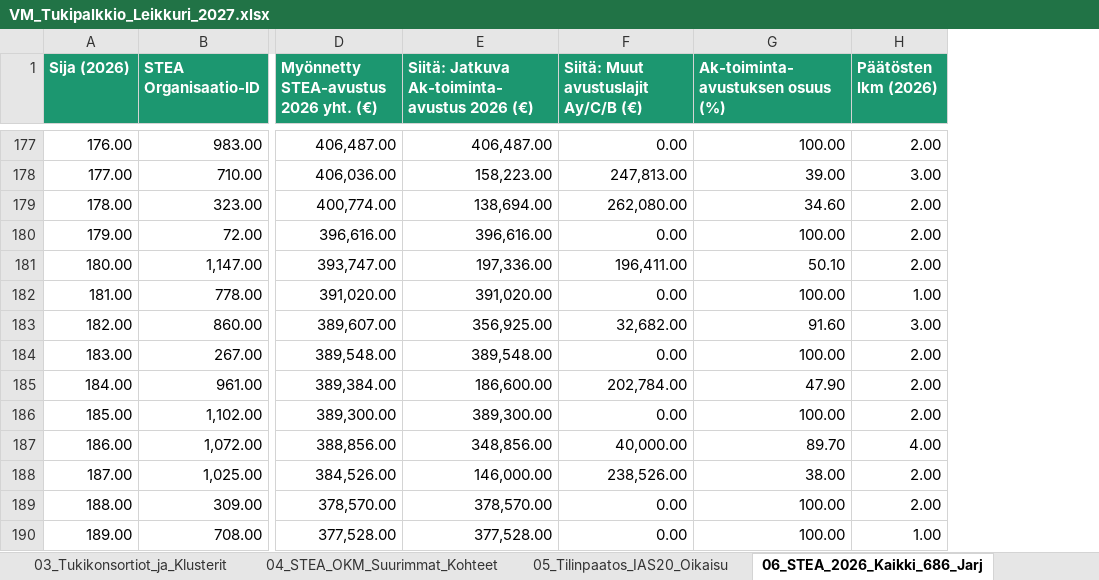
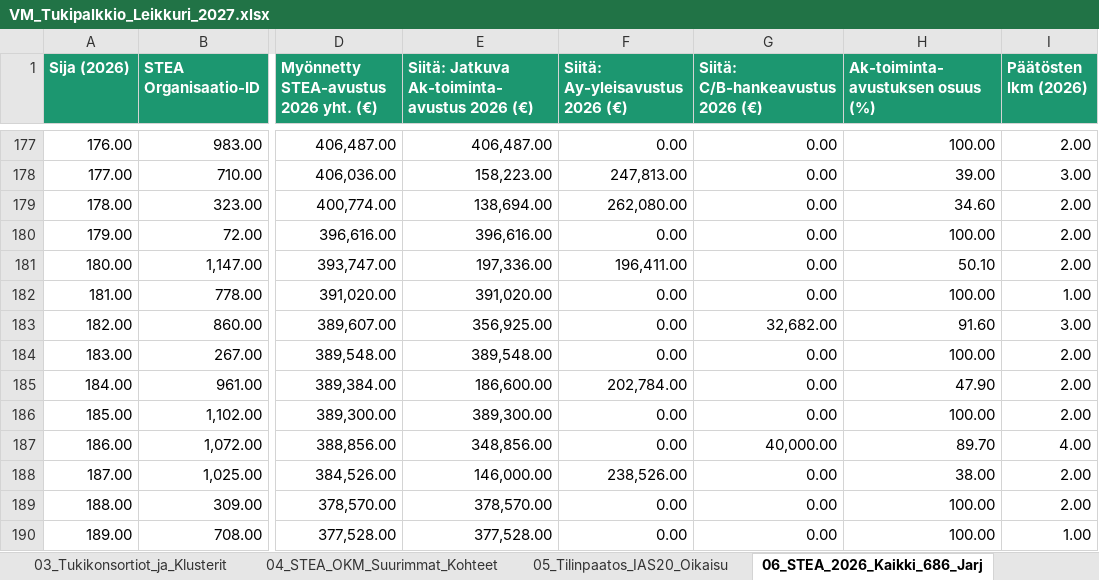
Before and after one commit to libertaari-suomalainen/tukipalkkio-purku, an Excel workbook: dist/VM_Tukipalkkio_Leikkuri_2027.xlsx, sheet 06_STEA_2026_Kaikki_686_Jarj, drawn as a sheet; only a part is shown, gaps mark what is left out; values as stored, in another font and other column widths than the file's, no borders; the diff covers the shown part only; the diff names each change by its address in the sheet, - before the commit and + after, or states it on an @@ line.

Commit message:
Iteration 2 3-LLM Red Team upgrades: 8-corp IAS 20/KPL table (#sec-qoe), split STEA Ay vs C/B columns, FOIA customizer, sanitized JSON payload

```diff
--- a/dist/VM_Tukipalkkio_Leikkuri_2027.xlsx (sheet 06_STEA_2026_Kaikki_686_Jarj)
+++ b/dist/VM_Tukipalkkio_Leikkuri_2027.xlsx (sheet 06_STEA_2026_Kaikki_686_Jarj)
+column G (Siitä: C/B-hankeavustus 2026 (€)), rows 177-190: 0.00 | 0.00 | 0.00 | 0.00 | 0.00 | 0.00 | 32,682.00 | 0.00 | 0.00 | 0.00 | 40,000.00 | 0.00 | 0.00 | 0.00
-F1: Siitä: Muut avustuslajit Ay/C/B (€)
+F1: Siitä: Ay-yleisavustus 2026 (€)
-F183 (Siitä: Ay-yleisavustus 2026 (€)): 32,682.00
+F183 (Siitä: Ay-yleisavustus 2026 (€)): 0.00
-F187 (Siitä: Ay-yleisavustus 2026 (€)): 40,000.00
+F187 (Siitä: Ay-yleisavustus 2026 (€)): 0.00
```
Also changed, not shown: 28 edited cells elsewhere in this sheet, sheet 05_Tilinpaatos_IAS20_Oikaisu, sheet 03_Tukikonsortiot_ja_Klusterit, 8 other files.
